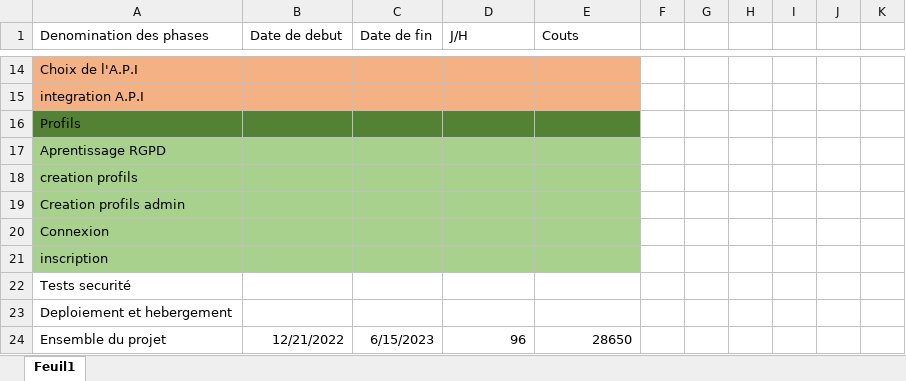
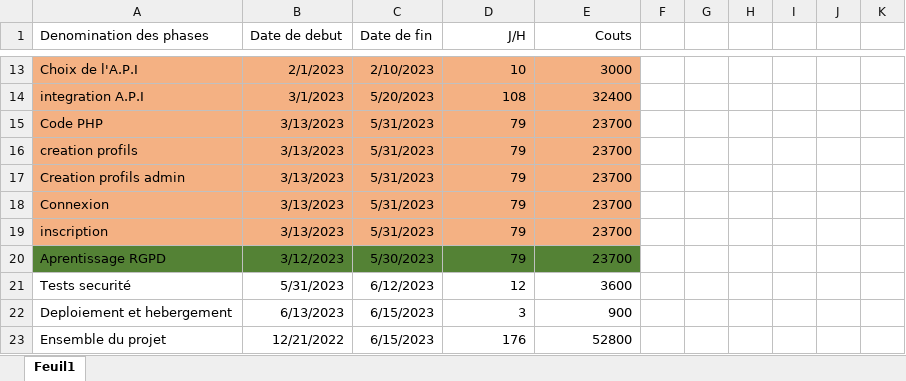
Before and after one commit to ldlms/Projet-fil-rouge, an Excel workbook: Note de cadrage/note de cadrage.xlsx, sheet Feuil1, drawn as a sheet; only a part is shown, gaps mark what is left out; values as stored, in another font and other column widths than the file's, no borders; removed rows and columns are numbered as before the commit, all else as after; the diff covers the shown part only; the diff names each change by its address in the sheet, - before the commit and + after, or states it on an @@ line.

```diff
--- a/Note de cadrage/note de cadrage.xlsx (sheet Feuil1)
+++ b/Note de cadrage/note de cadrage.xlsx (sheet Feuil1)
-D1:E1 alignment: left
+D1:E1 alignment: right
-B13 (Date de debut): (empty)
+B13 (Date de debut): 2/1/2023
-C13 (Date de fin): (empty)
+C13 (Date de fin): 2/10/2023
-D13 (J/H): (empty)
+D13 (J/H): 10
-E13 (Couts): (empty)
+E13 (Couts): 3000
-B14 (Date de debut): (empty)
+B14 (Date de debut): 3/1/2023
-C14 (Date de fin): (empty)
+C14 (Date de fin): 5/20/2023
-D14 (J/H): (empty)
+D14 (J/H): 108
-E14 (Couts): (empty)
+E14 (Couts): 32400
-row 16: Profils
-row 17: Aprentissage RGPD
+row 15: Code PHP | 3/13/2023 | 5/31/2023 | 79 | 23700
-A16:E19 fill: #A9D18E
+A16:E19 fill: #F4B183
-B16:B19 (Date de debut): (empty)
+B16:B19 (Date de debut): 3/13/2023
-C16:C19 (Date de fin): (empty)
+C16:C19 (Date de fin): 5/31/2023
-D16:D19 (J/H): (empty)
+D16:D19 (J/H): 79
-E16:E19 (Couts): (empty)
+E16:E19 (Couts): 23700
+row 20: Aprentissage RGPD | 3/12/2023 | 5/30/2023 | 79 | 23700
-B21 (Date de debut): (empty)
+B21 (Date de debut): 5/31/2023
-C21 (Date de fin): (empty)
+C21 (Date de fin): 6/12/2023
-D21 (J/H): (empty)
+D21 (J/H): 12
-E21 (Couts): (empty)
+E21 (Couts): 3600
-B22 (Date de debut): (empty)
+B22 (Date de debut): 6/13/2023
-C22 (Date de fin): (empty)
+C22 (Date de fin): 6/15/2023
-D22 (J/H): (empty)
+D22 (J/H): 3
-E22 (Couts): (empty)
+E22 (Couts): 900
-D23 (J/H): 96
+D23 (J/H): 176
-E23 (Couts): 28650
+E23 (Couts): 52800
```
Also changed, not shown: 1 removed row, 71 edited cells and cell formats elsewhere in this sheet, 3 other files.
